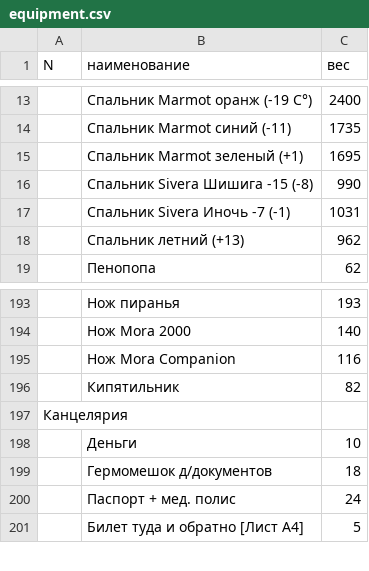
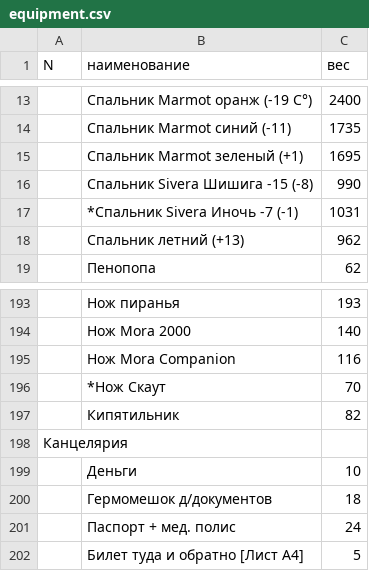
Before and after one commit to jeffscrum/jeffscrum.github.io, a CSV file: source/tourism/equipment.csv, drawn as a sheet; only a part is shown, gaps mark what is left out.

Commit message:
Update equipment.csv

```diff
--- a/source/tourism/equipment.csv
+++ b/source/tourism/equipment.csv
@@ -16,3 +16,3 @@ N;наименование;вес
 ;Спальник Sivera Шишига -15 (-8);990
-;Спальник Sivera Иночь -7 (-1);1031
+;*Спальник Sivera Иночь -7 (-1);1031
 ;Спальник летний (+13);962
@@ -195,2 +195,3 @@ N;наименование;вес
 ;Нож Mora Companion;116
+;*Нож Скаут;70
 ;Кипятильник;82
```
